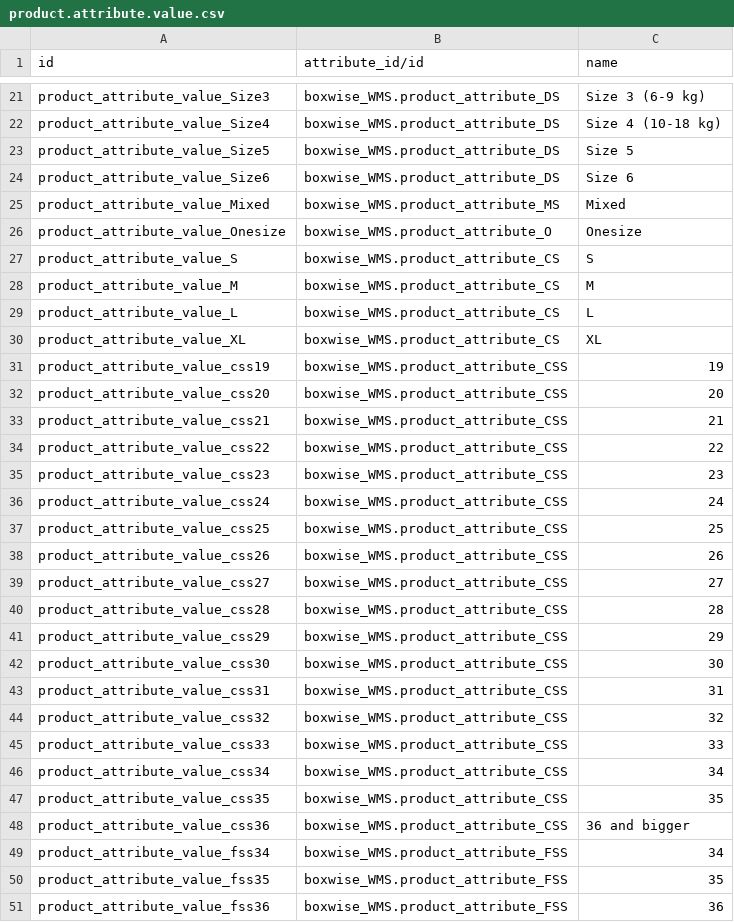
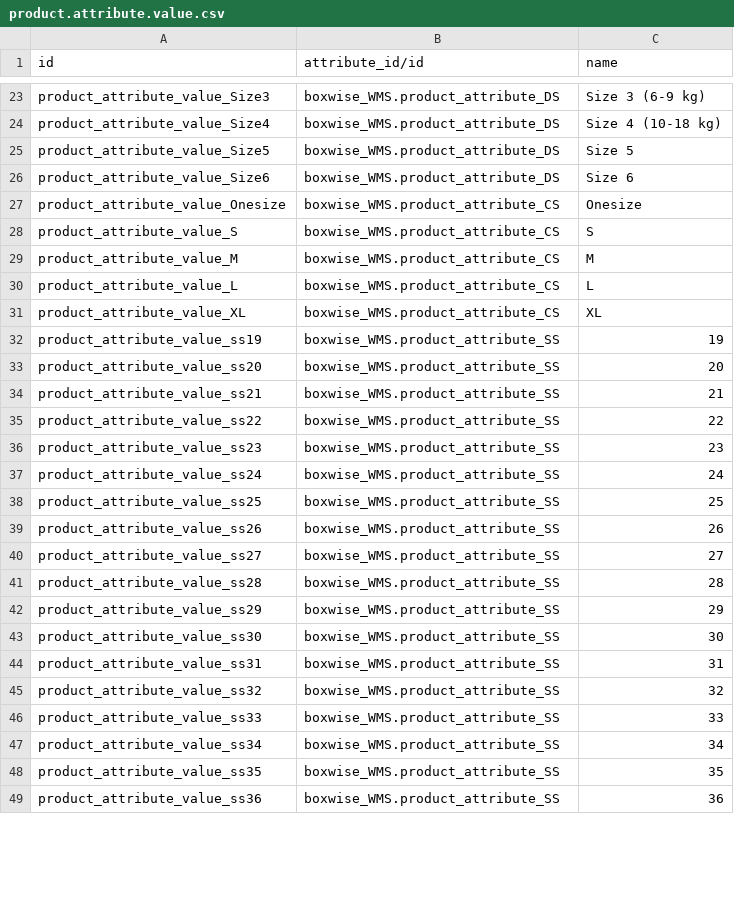
Before and after one commit to boxwise/boxwise_wms, a CSV file: data/product.attribute.value.csv, drawn as a sheet; only a part is shown, gaps mark what is left out; the diff covers the shown part only.

Commit message:
simplified attributes

```diff
--- a/data/product.attribute.value.csv
+++ b/data/product.attribute.value.csv
@@ -24,4 +26,3 @@ product_attribute_value_Size5,boxwise_WMS.product_attribute_DS,Size 5
 product_attribute_value_Size6,boxwise_WMS.product_attribute_DS,Size 6
-product_attribute_value_Mixed,boxwise_WMS.product_attribute_MS,Mixed
-product_attribute_value_Onesize,boxwise_WMS.product_attribute_O,Onesize
+product_attribute_value_Onesize,boxwise_WMS.product_attribute_CS,Onesize
 product_attribute_value_S,boxwise_WMS.product_attribute_CS,S
@@ -30,22 +31,19 @@ product_attribute_value_L,boxwise_WMS.product_attribute_CS,L
 product_attribute_value_XL,boxwise_WMS.product_attribute_CS,XL
-product_attribute_value_css19,boxwise_WMS.product_attribute_CSS,19
-product_attribute_value_css20,boxwise_WMS.product_attribute_CSS,20
-product_attribute_value_css21,boxwise_WMS.product_attribute_CSS,21
-product_attribute_value_css22,boxwise_WMS.product_attribute_CSS,22
-product_attribute_value_css23,boxwise_WMS.product_attribute_CSS,23
-product_attribute_value_css24,boxwise_WMS.product_attribute_CSS,24
-product_attribute_value_css25,boxwise_WMS.product_attribute_CSS,25
-product_attribute_value_css26,boxwise_WMS.product_attribute_CSS,26
-product_attribute_value_css27,boxwise_WMS.product_attribute_CSS,27
-product_attribute_value_css28,boxwise_WMS.product_attribute_CSS,28
-product_attribute_value_css29,boxwise_WMS.product_attribute_CSS,29
-product_attribute_value_css30,boxwise_WMS.product_attribute_CSS,30
-product_attribute_value_css31,boxwise_WMS.product_attribute_CSS,31
-product_attribute_value_css32,boxwise_WMS.product_attribute_CSS,32
-product_attribute_value_css33,boxwise_WMS.product_attribute_CSS,33
-product_attribute_value_css34,boxwise_WMS.product_attribute_CSS,34
-product_attribute_value_css35,boxwise_WMS.product_attribute_CSS,35
-product_attribute_value_css36,boxwise_WMS.product_attribute_CSS,36 and bigger
-product_attribute_value_fss34,boxwise_WMS.product_attribute_FSS,34
-product_attribute_value_fss35,boxwise_WMS.product_attribute_FSS,35
-product_attribute_value_fss36,boxwise_WMS.product_attribute_FSS,36
+product_attribute_value_ss19,boxwise_WMS.product_attribute_SS,19
+product_attribute_value_ss20,boxwise_WMS.product_attribute_SS,20
+product_attribute_value_ss21,boxwise_WMS.product_attribute_SS,21
+product_attribute_value_ss22,boxwise_WMS.product_attribute_SS,22
+product_attribute_value_ss23,boxwise_WMS.product_attribute_SS,23
+product_attribute_value_ss24,boxwise_WMS.product_attribute_SS,24
+product_attribute_value_ss25,boxwise_WMS.product_attribute_SS,25
+product_attribute_value_ss26,boxwise_WMS.product_attribute_SS,26
+product_attribute_value_ss27,boxwise_WMS.product_attribute_SS,27
+product_attribute_value_ss28,boxwise_WMS.product_attribute_SS,28
+product_attribute_value_ss29,boxwise_WMS.product_attribute_SS,29
+product_attribute_value_ss30,boxwise_WMS.product_attribute_SS,30
+product_attribute_value_ss31,boxwise_WMS.product_attribute_SS,31
+product_attribute_value_ss32,boxwise_WMS.product_attribute_SS,32
+product_attribute_value_ss33,boxwise_WMS.product_attribute_SS,33
+product_attribute_value_ss34,boxwise_WMS.product_attribute_SS,34
+product_attribute_value_ss35,boxwise_WMS.product_attribute_SS,35
+product_attribute_value_ss36,boxwise_WMS.product_attribute_SS,36
```
Also changed, not shown: 5 added rows, 12 removed rows, 2 moved rows and 25 edited cells elsewhere in this file, data/product.attribute.csv, 2 other files.
